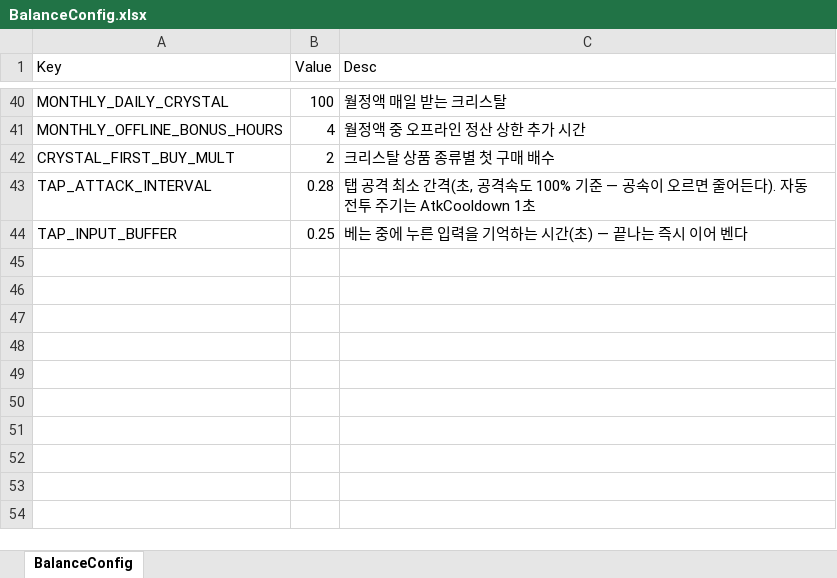
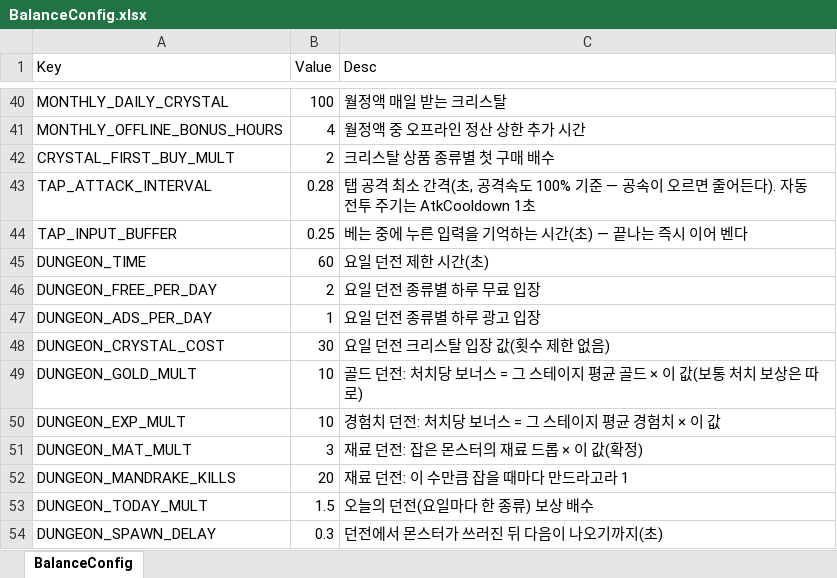
Before and after one commit to DoubleSmiths/RE001, an Excel workbook: Assets/@Resources/Data/Excel/BalanceConfig.xlsx, sheet BalanceConfig, drawn as a sheet; only a part is shown, gaps mark what is left out; values as stored, in another font and other column widths than the file's, no borders; the diff names each change by its address in the sheet, - before the commit and + after, or states it on an @@ line.

```diff
--- a/Assets/@Resources/Data/Excel/BalanceConfig.xlsx (sheet BalanceConfig)
+++ b/Assets/@Resources/Data/Excel/BalanceConfig.xlsx (sheet BalanceConfig)
+row 45: DUNGEON_TIME | 60 | 요일 던전 제한 시간(초)
+row 46: DUNGEON_FREE_PER_DAY | 2 | 요일 던전 종류별 하루 무료 입장
+row 47: DUNGEON_ADS_PER_DAY | 1 | 요일 던전 종류별 하루 광고 입장
+row 48: DUNGEON_CRYSTAL_COST | 30 | 요일 던전 크리스탈 입장 값(횟수 제한 없음)
+row 49: DUNGEON_GOLD_MULT | 10 | 골드 던전: 처치당 보너스 = 그 스테이지 평균 골드 × 이 값(보통 처치 보상은 따로)
+row 50: DUNGEON_EXP_MULT | 10 | 경험치 던전: 처치당 보너스 = 그 스테이지 평균 경험치 × 이 값
+row 51: DUNGEON_MAT_MULT | 3 | 재료 던전: 잡은 몬스터의 재료 드롭 × 이 값(확정)
+row 52: DUNGEON_MANDRAKE_KILLS | 20 | 재료 던전: 이 수만큼 잡을 때마다 만드라고라 1
+row 53: DUNGEON_TODAY_MULT | 1.5 | 오늘의 던전(요일마다 한 종류) 보상 배수
+row 54: DUNGEON_SPAWN_DELAY | 0.3 | 던전에서 몬스터가 쓰러진 뒤 다음이 나오기까지(초)
```
Also changed, not shown: Assets/@Resources/Data/Excel/LocalizationData.xlsx, Assets/@Resources/Data/Excel/MissionData.xlsx, 23 other files.
